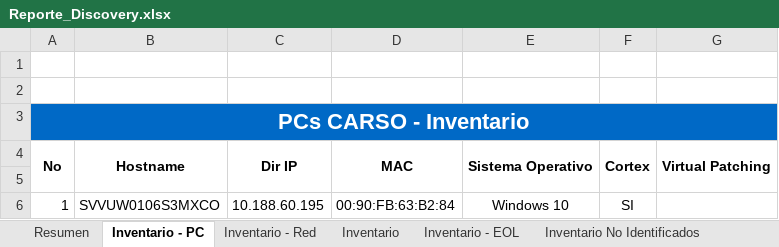
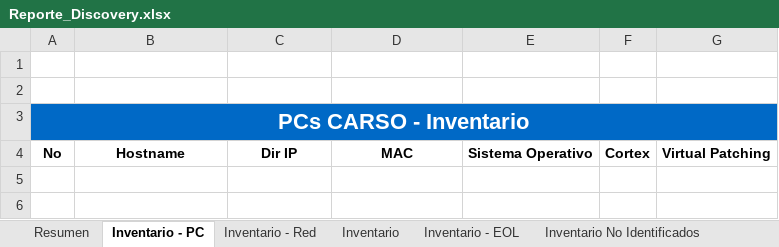
Before and after one commit to JesusArellano16/AXO, an Excel workbook: src/Reporte_Discovery.xlsx, sheet Inventario - PC, drawn as a sheet; values as stored, in another font and other column widths than the file's, no borders; the diff names each change by its address in the sheet, - before the commit and + after, or states it on an @@ line.

```diff
--- a/src/Reporte_Discovery.xlsx (sheet Inventario - PC)
+++ b/src/Reporte_Discovery.xlsx (sheet Inventario - PC)
-A4:A5 merged
-B4:B5 merged
-C4:C5 merged
-D4:D5 merged
-E4:E5 merged
-F4:F5 merged
-G4:G5 merged
-row 5: (empty)
-row 6: 1 | SVVUW0106S3MXCO | 10.188.60.195 | 00:90:FB:63:B2:84 | Windows 10 | SI
```
Also changed, not shown: 1 other file.
